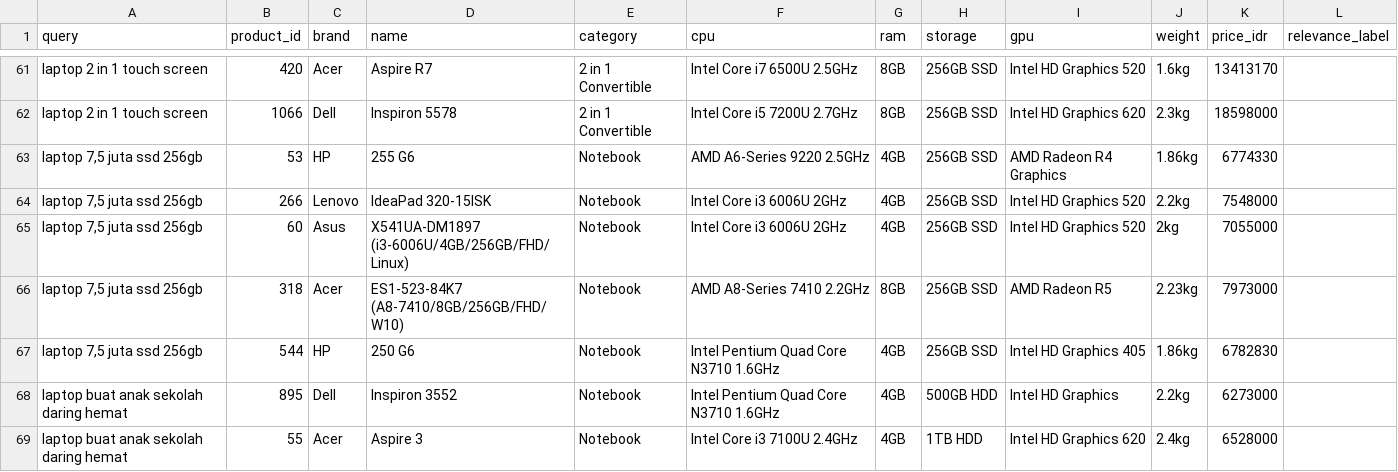
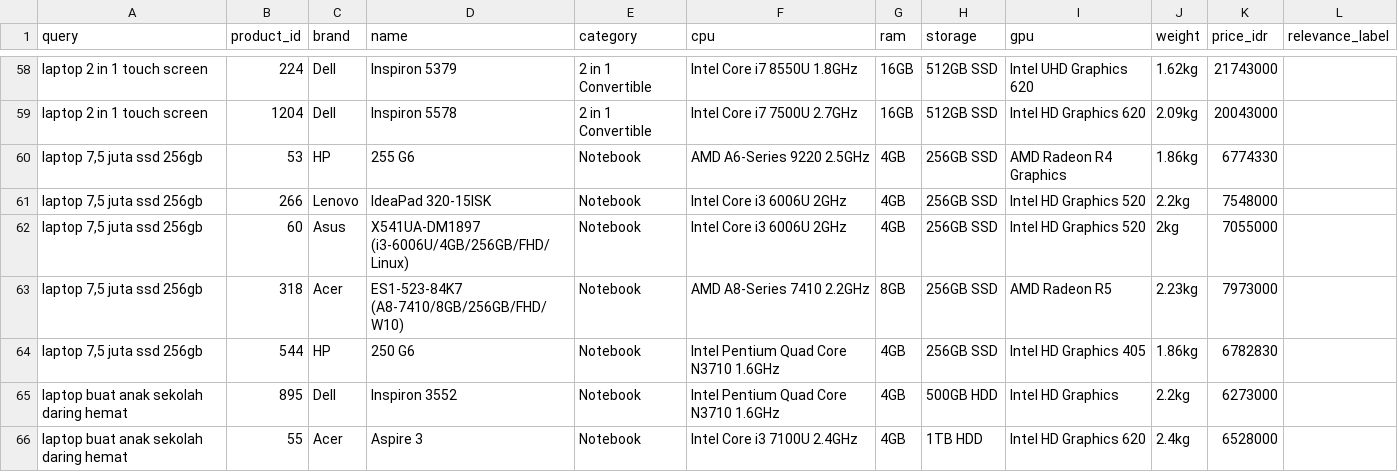
Before and after one commit to Alfinn007/Information-Retrieval-7, a CSV file: evaluation/annotation_sheet.csv, drawn as a sheet; only a part is shown, gaps mark what is left out; addresses are those after the commit; the diff covers the shown part only; the diff names each change by its address in the sheet, - before the commit and + after, or states it on an @@ line.

```diff
--- a/evaluation/annotation_sheet.csv
+++ b/evaluation/annotation_sheet.csv
-B58 (product_id): 420
+B58 (product_id): 224
-C58 (brand): Acer
+C58 (brand): Dell
-D58 (name): Aspire R7
+D58 (name): Inspiron 5379
-F58 (cpu): Intel Core i7 6500U 2.5GHz
+F58 (cpu): Intel Core i7 8550U 1.8GHz
-G58:G59 (ram): 8GB
+G58:G59 (ram): 16GB
-H58:H59 (storage): 256GB SSD
+H58:H59 (storage): 512GB SSD
-I58 (gpu): Intel HD Graphics 520
+I58 (gpu): Intel UHD Graphics 620
-J58 (weight): 1.6kg
+J58 (weight): 1.62kg
-K58 (price_idr): 13413170
+K58 (price_idr): 21743000
-B59 (product_id): 1066
+B59 (product_id): 1204
-F59 (cpu): Intel Core i5 7200U 2.7GHz
+F59 (cpu): Intel Core i7 7500U 2.7GHz
-J59 (weight): 2.3kg
+J59 (weight): 2.09kg
-K59 (price_idr): 18598000
+K59 (price_idr): 20043000
```
Also changed, not shown: 3 removed rows and 24 edited cells elsewhere in this file, evaluation/expansion_results.csv, evaluation/expansion_summary.csv, 5 other files.
